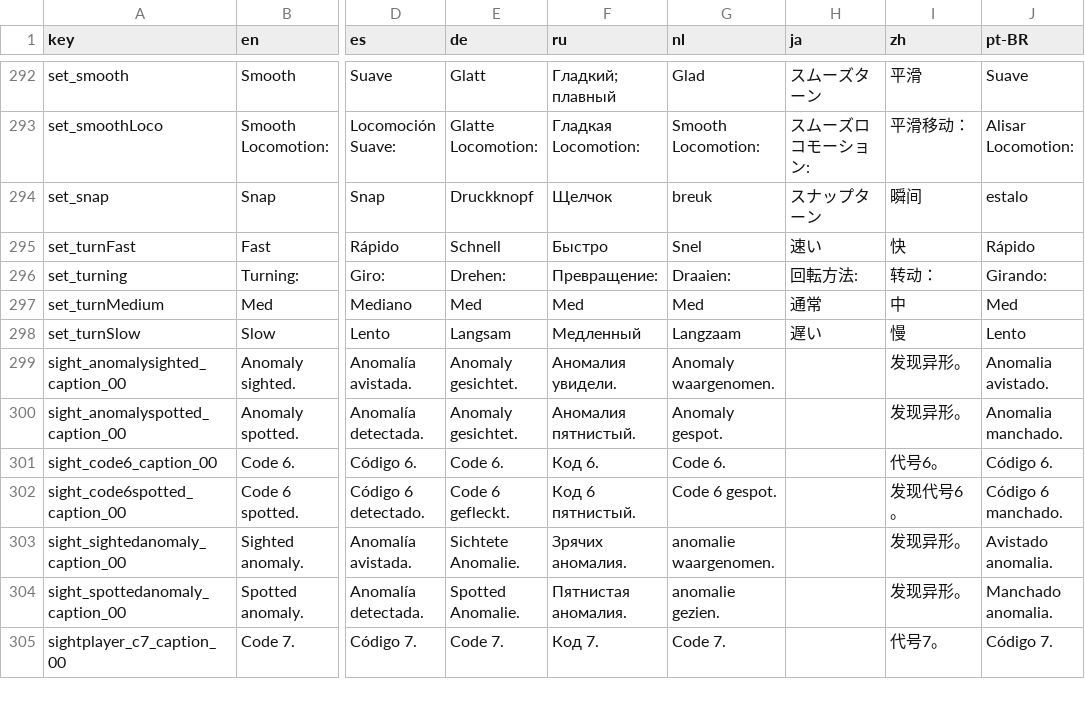
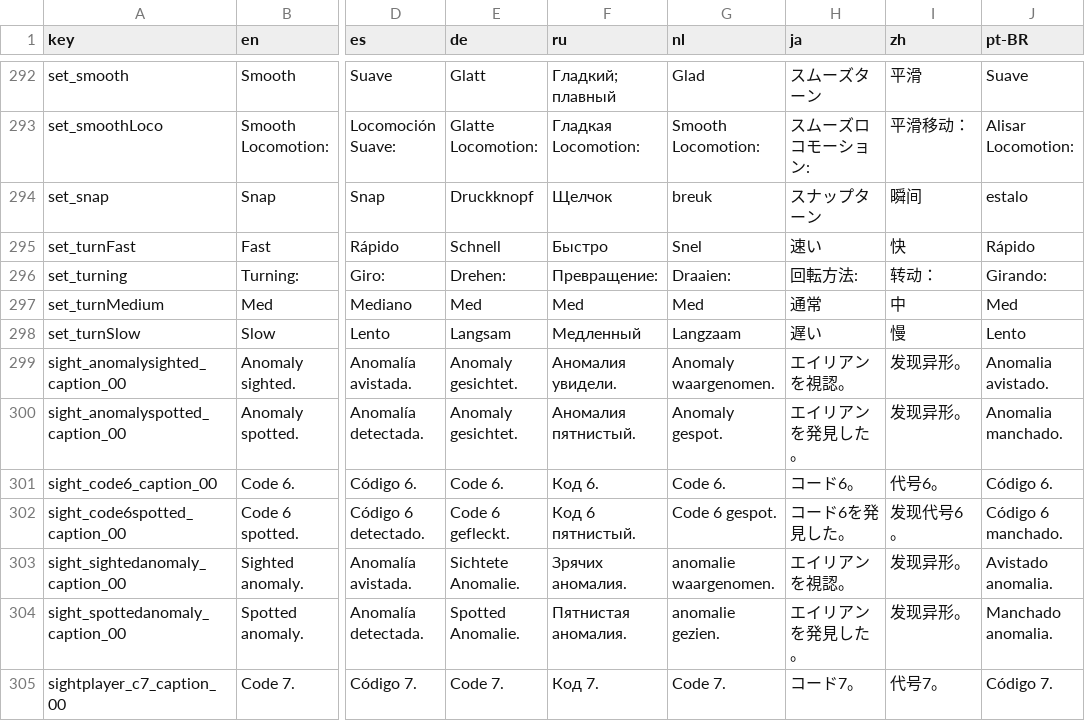
Before and after one commit to izayoi256/vertigo-remastered-ja, a CSV file: src/VREM_localization.csv, drawn as a sheet; only a part is shown, gaps mark what is left out; the diff covers the shown part only; the diff names each change by its address in the sheet, - before the commit and + after, or states it on an @@ line.

```diff
--- a/src/VREM_localization.csv
+++ b/src/VREM_localization.csv
-H299 (ja): (empty)
+H299 (ja): エイリアンを視認。
-H300 (ja): (empty)
+H300 (ja): エイリアンを発見した。
-H301 (ja): (empty)
+H301 (ja): コード6。
-H302 (ja): (empty)
+H302 (ja): コード6を発見した。
-H303 (ja): (empty)
+H303 (ja): エイリアンを視認。
-H304 (ja): (empty)
+H304 (ja): エイリアンを発見した。
-H305 (ja): (empty)
+H305 (ja): コード7。
```
Also changed, not shown: 82 edited cells elsewhere in this file.
